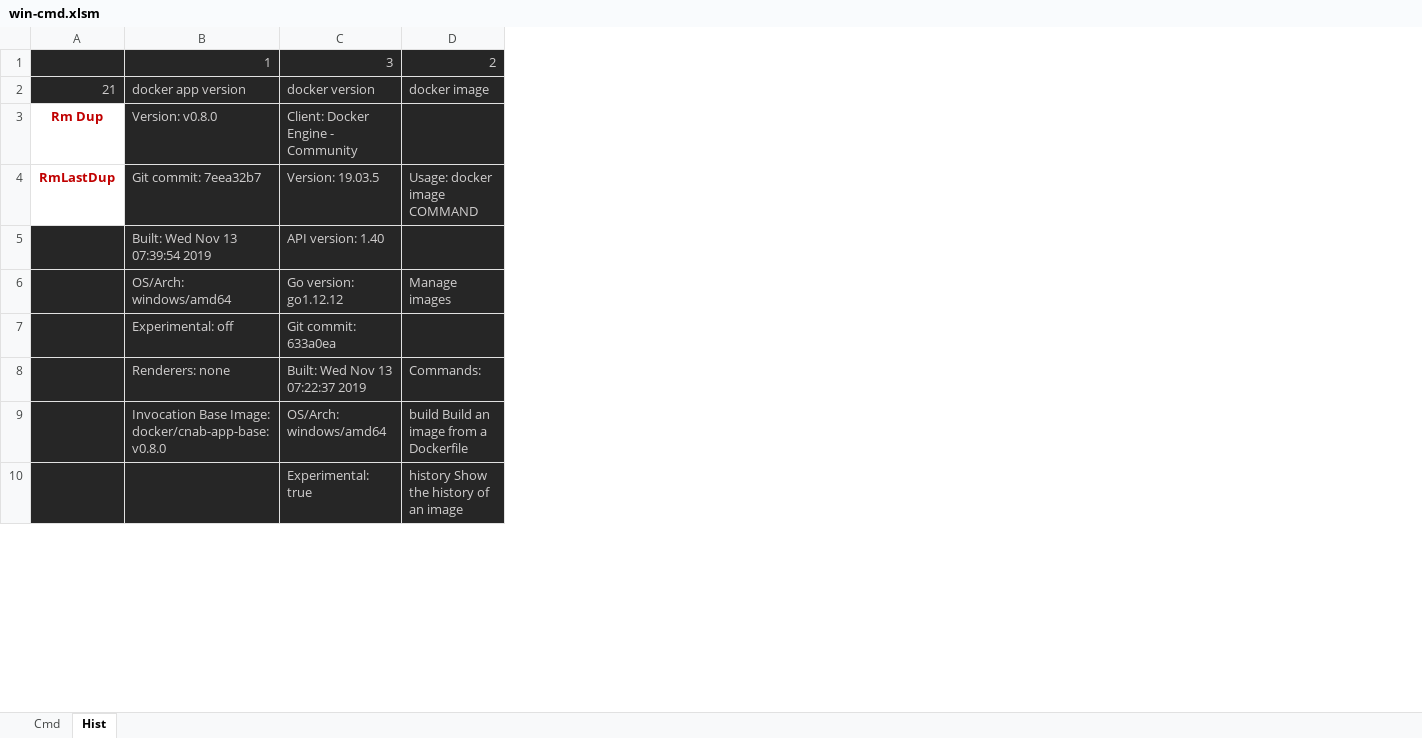
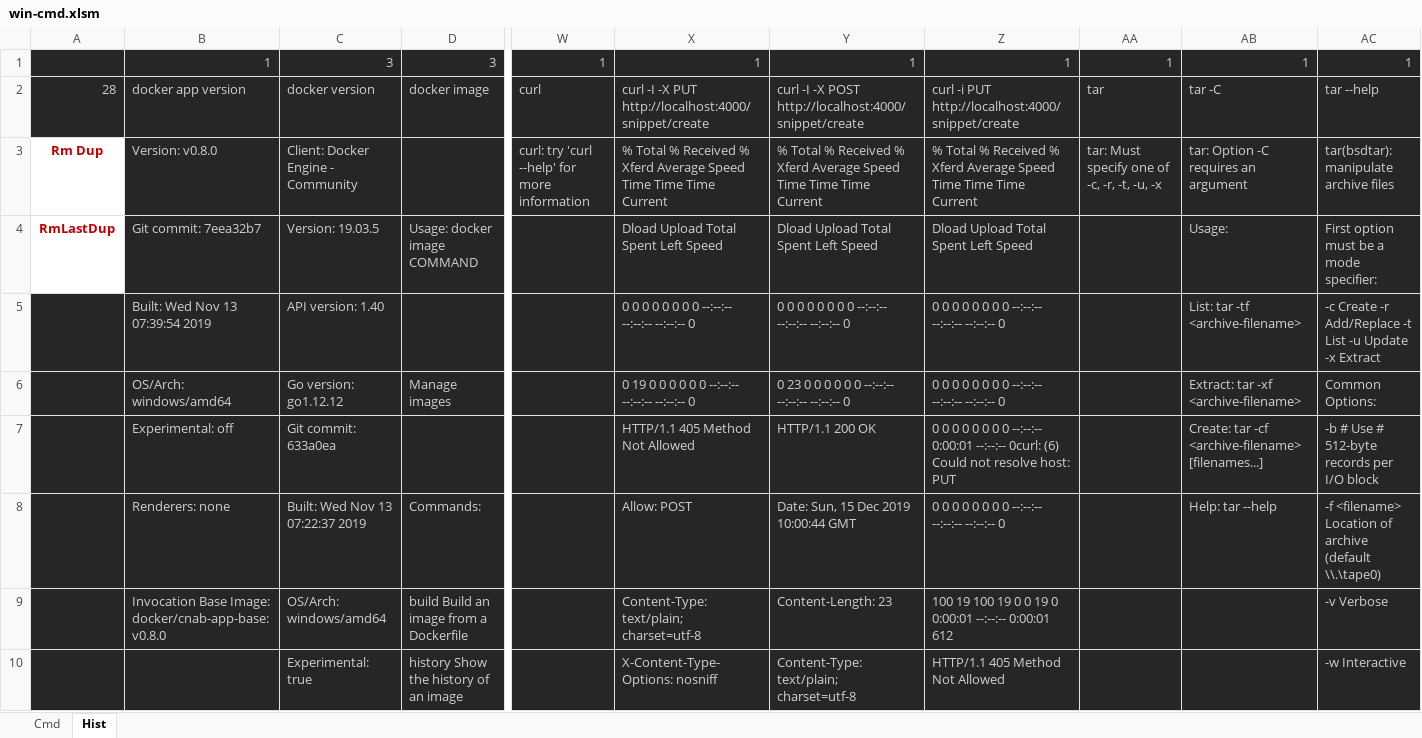
Before and after one commit to dfanghu/util, an Excel workbook: win-cmd.xlsm, sheet Hist, drawn as a sheet; only a part is shown, gaps mark what is left out; values as stored, in another font and other column widths than the file's, no borders; the diff names each change by its address in the sheet, - before the commit and + after, or states it on an @@ line.

```diff
--- a/win-cmd.xlsm (sheet Hist)
+++ b/win-cmd.xlsm (sheet Hist)
+column W, rows 1-3: 1 | curl | curl: try 'curl --help' for more information
+column X, rows 1-10: 1 | curl -I -X PUT http://localhost:4000/snippet/create | % Total % Received % Xferd Average Speed Time Time Time Current | Dload Upload Total Spent Left Speed | 0 0 0 0 0 0 0 0 --:--:-- --:--:-- --:--:-- 0 | 0 19 0 0 0 0 0 0 --:--:-- --:--:-- --:--:-- 0 | HTTP/1.1 405 Method Not Allowed | Allow: POST | Content-Type: text/plain; charset=utf-8 | X-Content-Type-Options: nosniff
+column Y, rows 1-10: 1 | curl -I -X POST http://localhost:4000/snippet/create | % Total % Received % Xferd Average Speed Time Time Time Current | Dload Upload Total Spent Left Speed | 0 0 0 0 0 0 0 0 --:--:-- --:--:-- --:--:-- 0 | 0 23 0 0 0 0 0 0 --:--:-- --:--:-- --:--:-- 0 | HTTP/1.1 200 OK | Date: Sun, 15 Dec 2019 10:00:44 GMT | Content-Length: 23 | Content-Type: text/plain; charset=utf-8
+column Z, rows 1-10: 1 | curl -i PUT http://localhost:4000/snippet/create | % Total % Received % Xferd Average Speed Time Time Time Current | Dload Upload Total Spent Left Speed | 0 0 0 0 0 0 0 0 --:--:-- --:--:-- --:--:-- 0 | 0 0 0 0 0 0 0 0 --:--:-- --:--:-- --:--:-- 0 | 0 0 0 0 0 0 0 0 --:--:-- 0:00:01 --:--:-- 0curl: (6) Could not resolve host: PUT | 0 0 0 0 0 0 0 0 --:--:-- --:--:-- --:--:-- 0 | 100 19 100 19 0 0 19 0 0:00:01 --:--:-- 0:00:01 612 | HTTP/1.1 405 Method Not Allowed
+column AA, rows 1-3: 1 | tar | tar: Must specify one of -c, -r, -t, -u, -x
+column AB, rows 1-8: 1 | tar -C | tar: Option -C requires an argument | Usage: | List: tar -tf <archive-filename> | Extract: tar -xf <archive-filename> | Create: tar -cf <archive-filename> [filenames...] | Help: tar --help
+column AC, rows 1-10: 1 | tar --help | tar(bsdtar): manipulate archive files | First option must be a mode specifier: | -c Create -r Add/Replace -t List -u Update -x Extract | Common Options: | -b # Use # 512-byte records per I/O block | -f <filename> Location of archive (default \\.\tape0) | -v Verbose | -w Interactive
-D1: 2
+D1: 3
-A2: 21
+A2: 28
```
Also changed, not shown: sheet Cmd, go-be.xlsm, 2 other files.
